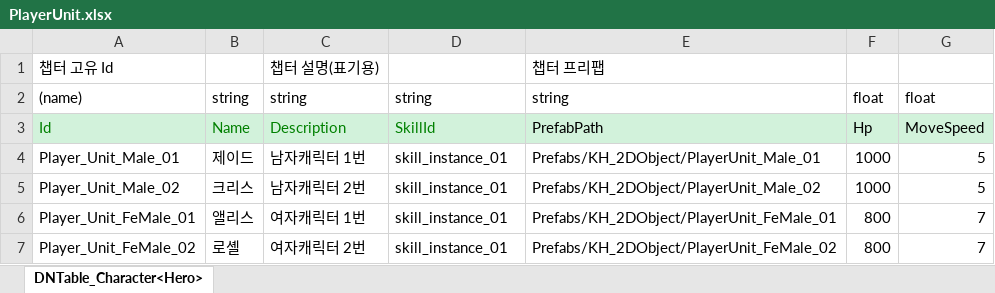
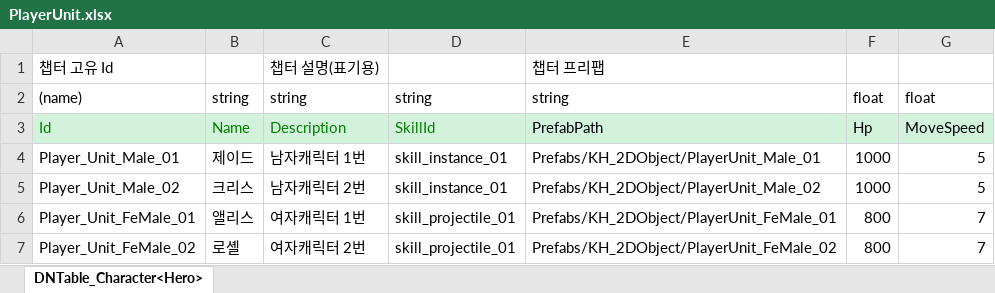
Before and after one commit to AxoSym2/2DMainProject, an Excel workbook: JsonConverter/ExcelFiles/PlayerUnit.xlsx, sheet DNTable_Character<Hero>, drawn as a sheet; values as stored, in another font and other column widths than the file's, no borders; the diff names each change by its address in the sheet, - before the commit and + after, or states it on an @@ line.

```diff
--- a/JsonConverter/ExcelFiles/PlayerUnit.xlsx (sheet DNTable_Character<Hero>)
+++ b/JsonConverter/ExcelFiles/PlayerUnit.xlsx (sheet DNTable_Character<Hero>)
-D6:D7: skill_instance_01
+D6:D7: skill_projectile_01
```
Also changed, not shown: JsonConverter/ExcelFiles/Skill.xlsx, 21 other files.
